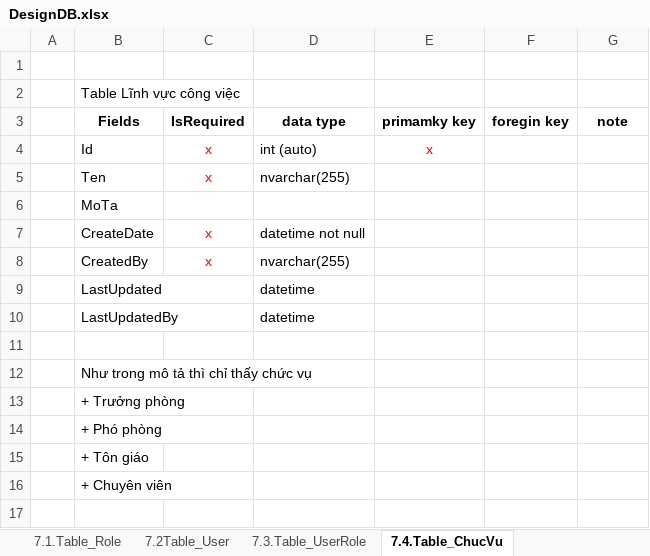
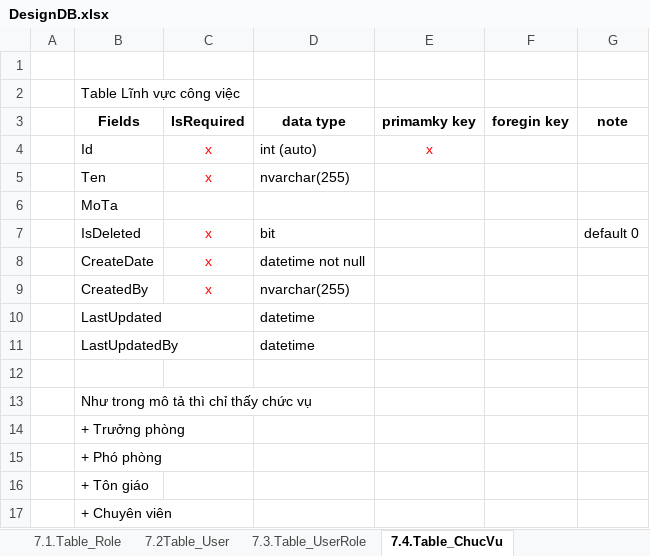
Before and after one commit to dinhnv86/TechOffice, an Excel workbook: doc/DesignDB.xlsx, sheet 7.4.Table_ChucVu, drawn as a sheet; values as stored, in another font and other column widths than the file's, no borders; the diff names each change by its address in the sheet, - before the commit and + after, or states it on an @@ line.

```diff
--- a/doc/DesignDB.xlsx (sheet 7.4.Table_ChucVu)
+++ b/doc/DesignDB.xlsx (sheet 7.4.Table_ChucVu)
+row 7:  | IsDeleted | x | bit |  |  | default 0
```
Also changed, not shown: sheet 6.2.Table_MucDoHoanThanh, sheet 7.2Table_User, sheet 8.5.Table_CongViec_QuaTrinhXuLy, sheet 6.1.Table_NhomCoQuan, sheet 6-3.Table_TapTinTacNghiep, sheet 6.6.Table_YKienCoQuan_TacNghiep, 5 more sheets.
